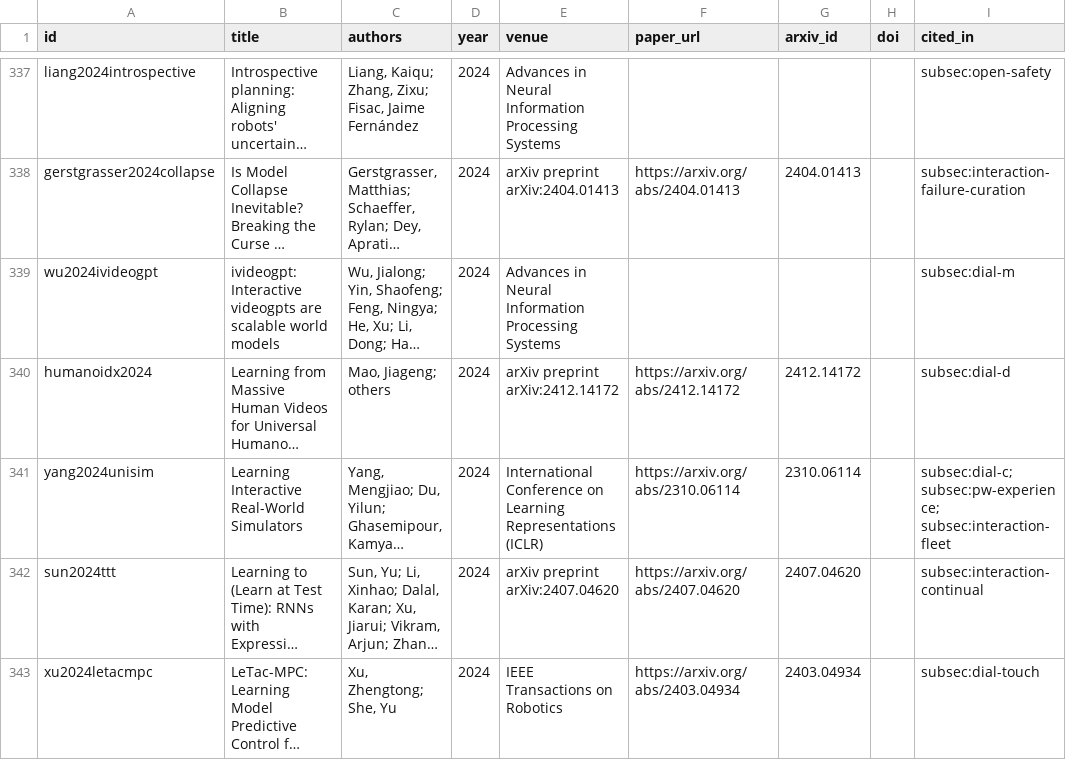
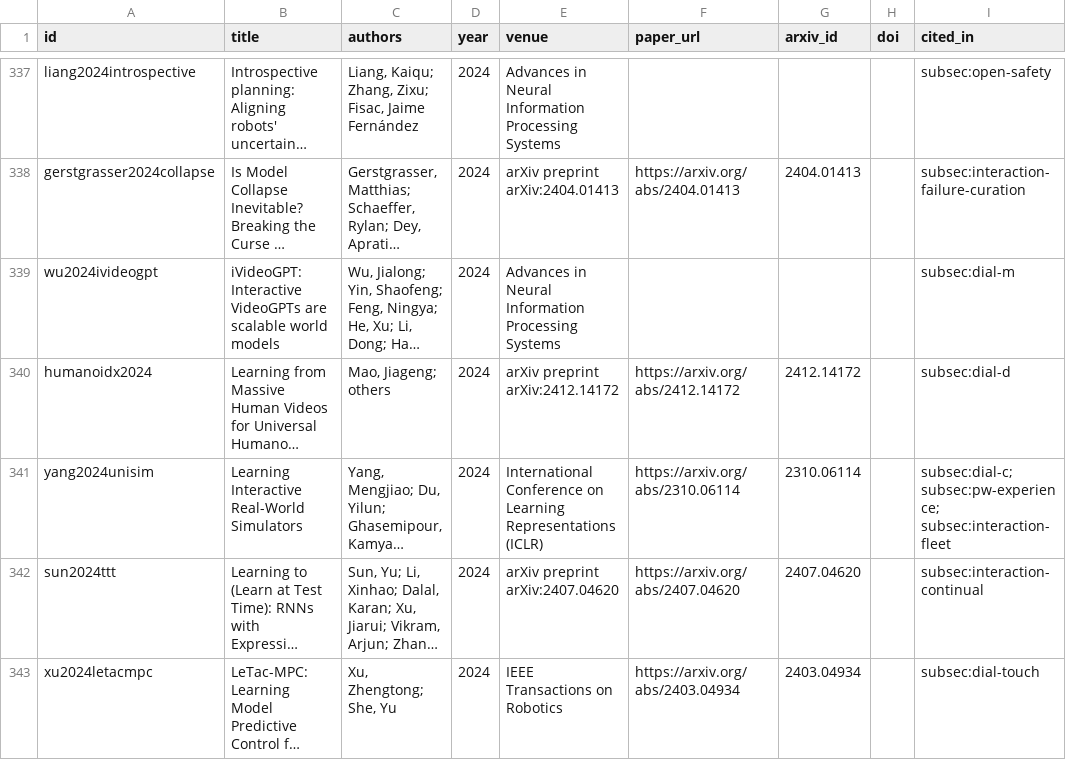
Before and after one commit to aitofound/awesome-robot-world-model, a CSV file: data/catalog.csv, drawn as a sheet; only a part is shown, gaps mark what is left out; long unchanged cells end in …; the diff covers the shown part only; the diff names each change by its address in the sheet, - before the commit and + after, or states it on an @@ line.

```diff
--- a/data/catalog.csv
+++ b/data/catalog.csv
-B339 (title): ivideogpt: Interactive videogpts are scalable…
+B339 (title): iVideoGPT: Interactive VideoGPTs are scalable…
```
Also changed, not shown: 31 edited cells elsewhere in this file, 23 other files.
